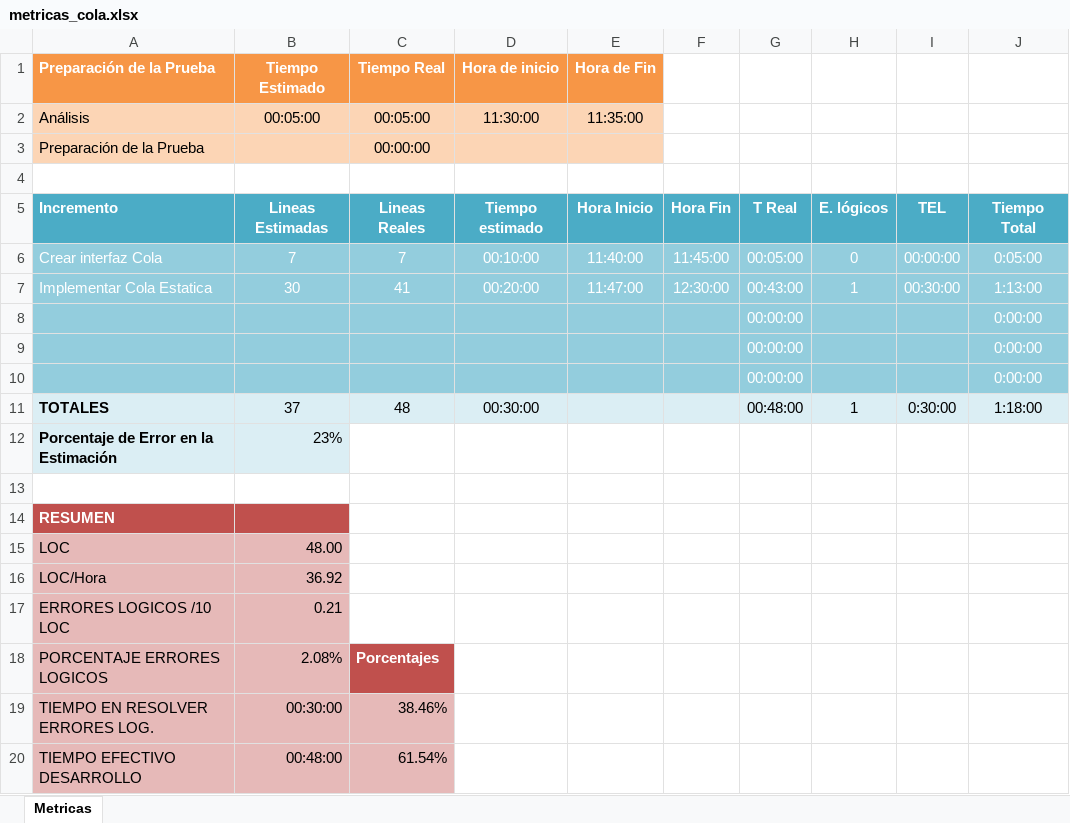
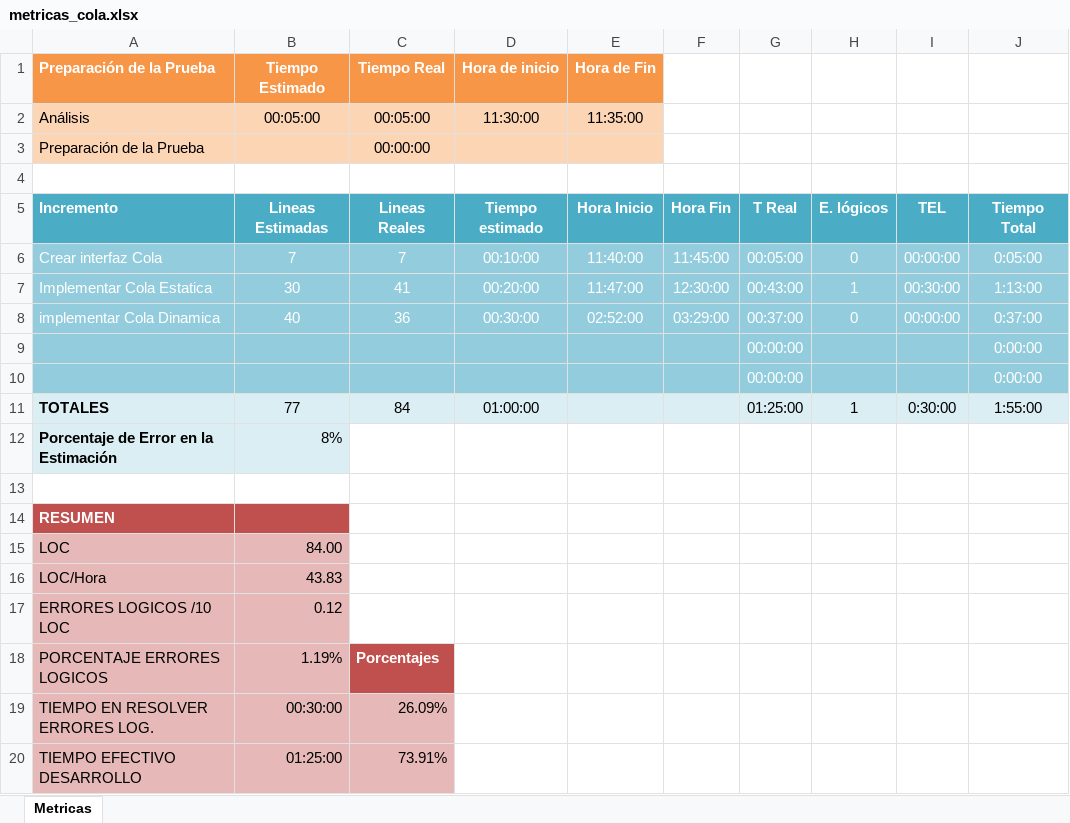
Before and after one commit to admcp/programacion-3-unlam-2013-1c, an Excel workbook: practica2/trunk/TDAs/doc/metricas/metricas_cola.xlsx, sheet Metricas, drawn as a sheet; values as stored, in another font and other column widths than the file's, no borders; charts and pictures not drawn; removed rows and columns are numbered as before the commit, all else as after; the diff names each change by its address in the sheet, - before the commit and + after, or states it on an @@ line.

Commit message:
- Se actualizaron las metricas. - Se implemento cola dinamica. - Se refactorizo el nombre de algunos miembros privados en pila y cola dinamica.

```diff
--- a/practica2/trunk/TDAs/doc/metricas/metricas_cola.xlsx (sheet Metricas)
+++ b/practica2/trunk/TDAs/doc/metricas/metricas_cola.xlsx (sheet Metricas)
+row 8: implementar Cola Dinamica | 40 | 36 | 00:30:00 | 02:52:00 | 03:29:00 | 00:37:00 | 0 | 00:00:00 | 0:37:00
-row 10:  |  |  |  |  |  | 00:00:00 |  |  | 0:00:00
-B11 (Tiempo Estimado): 37
+B11 (Tiempo Estimado): 77
-C11 (Tiempo Real): 48
+C11 (Tiempo Real): 84
-D11 (Hora de inicio): 00:30:00
+D11 (Hora de inicio): 01:00:00
-G11: 00:48:00
+G11: 01:25:00
-J11: 1:18:00
+J11: 1:55:00
-B12 (Tiempo Estimado): 23%
+B12 (Tiempo Estimado): 8%
-B15 (Tiempo Estimado): 48.00
+B15 (Tiempo Estimado): 84.00
-B16 (Tiempo Estimado): 36.92
+B16 (Tiempo Estimado): 43.83
-B17 (Tiempo Estimado): 0.21
+B17 (Tiempo Estimado): 0.12
-B18 (Tiempo Estimado): 2.08%
+B18 (Tiempo Estimado): 1.19%
-C19 (Tiempo Real): 38.46%
+C19 (Tiempo Real): 26.09%
-B20 (Tiempo Estimado): 00:48:00
+B20 (Tiempo Estimado): 01:25:00
-C20 (Tiempo Real): 61.54%
+C20 (Tiempo Real): 73.91%
```
Also changed, not shown: formulas that keep their value, charts or pictures, 3 other files.
